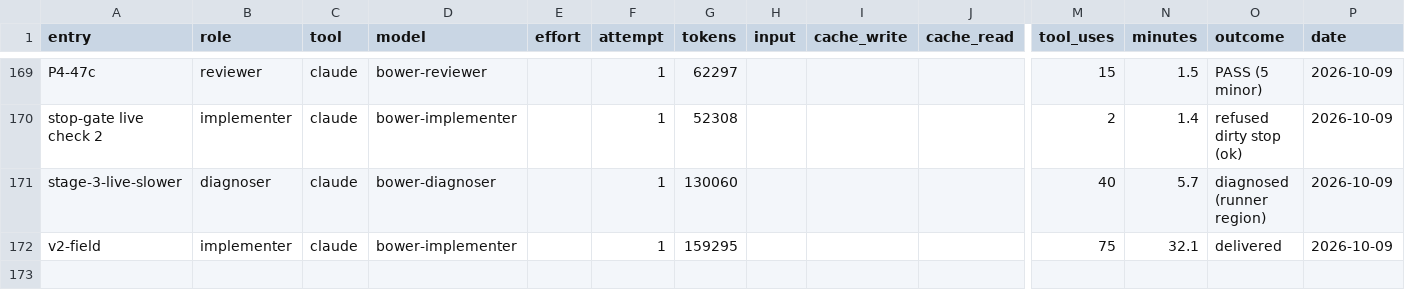
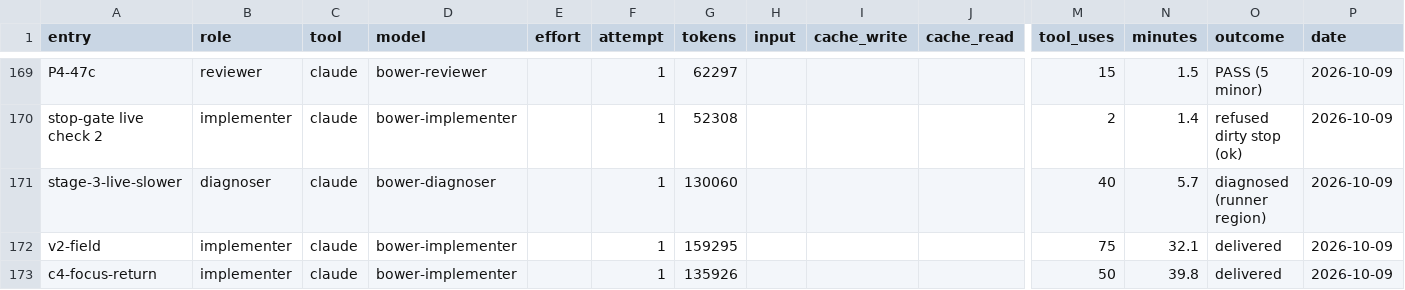
Before and after one commit to deluispablo/bower, a CSV file: harness/tokens.csv, drawn as a sheet; only a part is shown, gaps mark what is left out; rows hold the shown columns only; the diff names each change by its address in the sheet, - before the commit and + after, or states it on an @@ line.

```diff
--- a/harness/tokens.csv
+++ b/harness/tokens.csv
+row 173: c4-focus-return | implementer | claude | bower-implementer |  | 1 | 135926 |  |  |  | 50 | 39.8 | delivered | 2026-10-09
```
